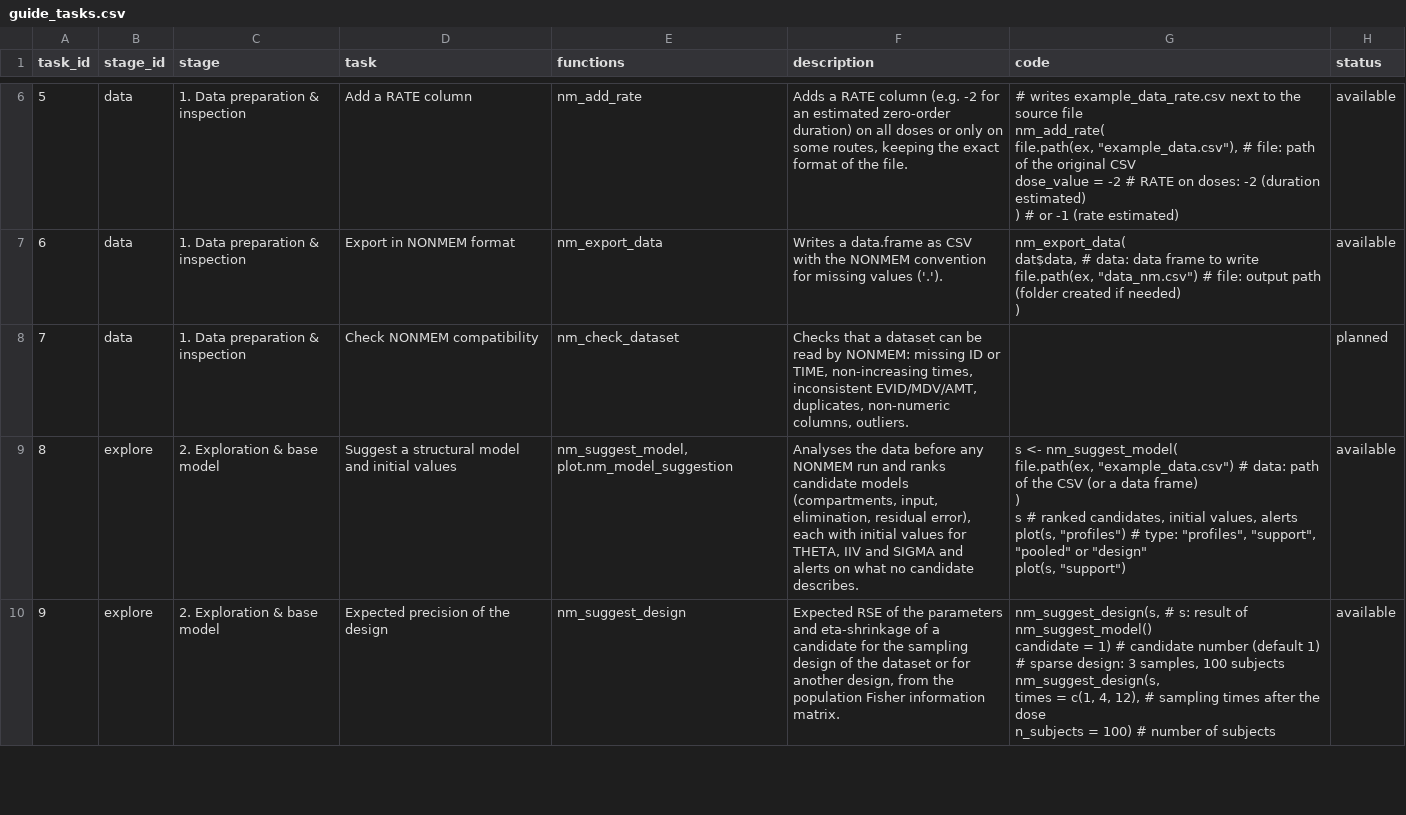
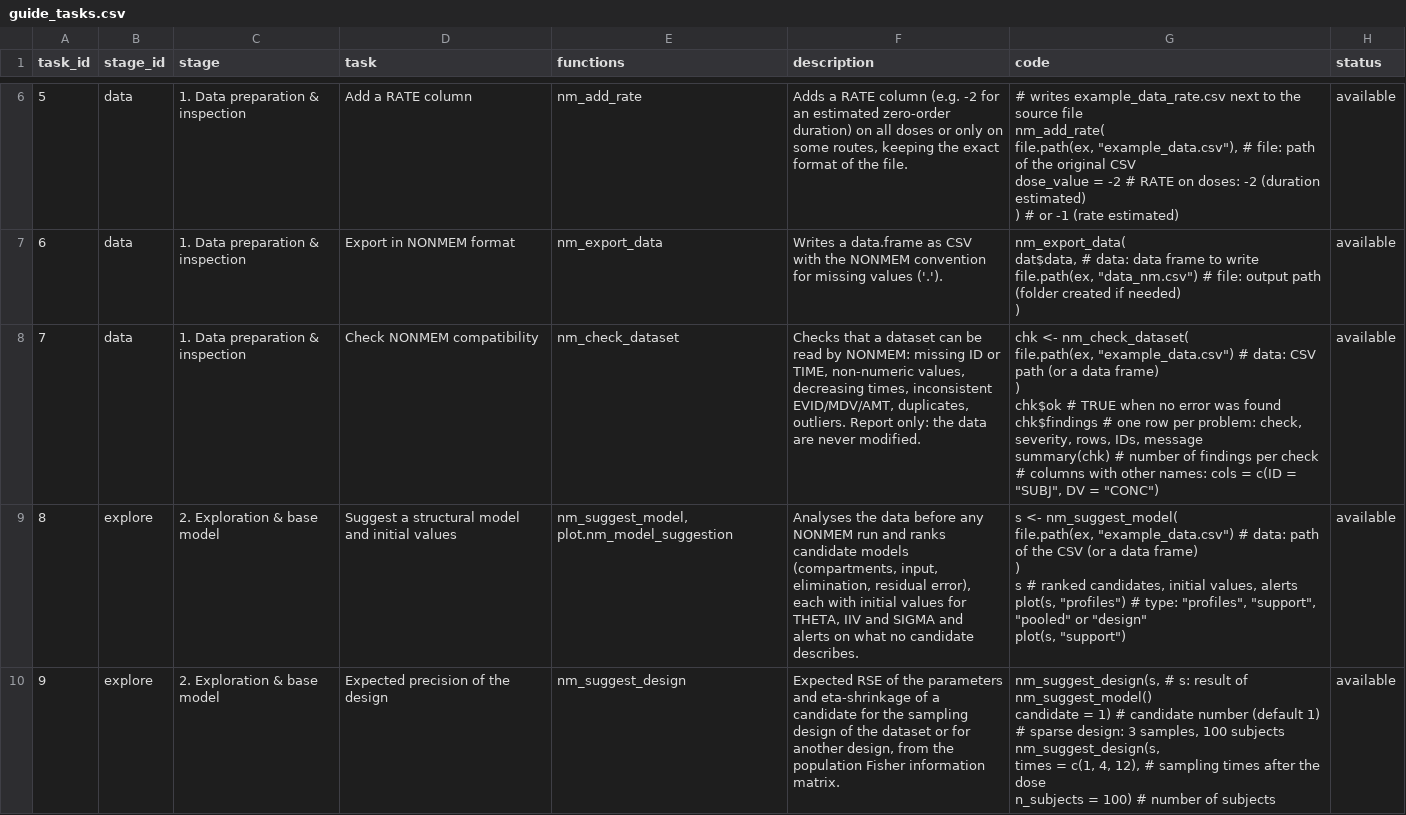
Before and after one commit to nskoch/nmpilot, a CSV file: inst/guide/guide_tasks.csv, drawn as a sheet; only a part is shown, gaps mark what is left out.

```diff
--- a/inst/guide/guide_tasks.csv
+++ b/inst/guide/guide_tasks.csv
@@ -34,3 +34,9 @@ nm_add_rate(
 )","available"
-7,"data","1. Data preparation & inspection","Check NONMEM compatibility","nm_check_dataset","Checks that a dataset can be read by NONMEM: missing ID or TIME, non-increasing times, inconsistent EVID/MDV/AMT, duplicates, non-numeric columns, outliers.","","planned"
+7,"data","1. Data preparation & inspection","Check NONMEM compatibility","nm_check_dataset","Checks that a dataset can be read by NONMEM: missing ID or TIME, non-numeric values, decreasing times, inconsistent EVID/MDV/AMT, duplicates, outliers. Report only: the data are never modified.","chk <- nm_check_dataset(
+  file.path(ex, ""example_data.csv"")   # data: CSV path (or a data frame)
+)
+chk$ok          # TRUE when no error was found
+chk$findings    # one row per problem: check, severity, rows, IDs, message
+summary(chk)    # number of findings per check
+# columns with other names: cols = c(ID = ""SUBJ"", DV = ""CONC"")","available"
 8,"explore","2. Exploration & base model","Suggest a structural model and initial values","nm_suggest_model, plot.nm_model_suggestion","Analyses the data before any NONMEM run and ranks candidate models (compartments, input, elimination, residual error), each with initial values for THETA, IIV and SIGMA and alerts on what no candidate describes.","s <- nm_suggest_model(
```
Also changed, not shown: 38 other files.
